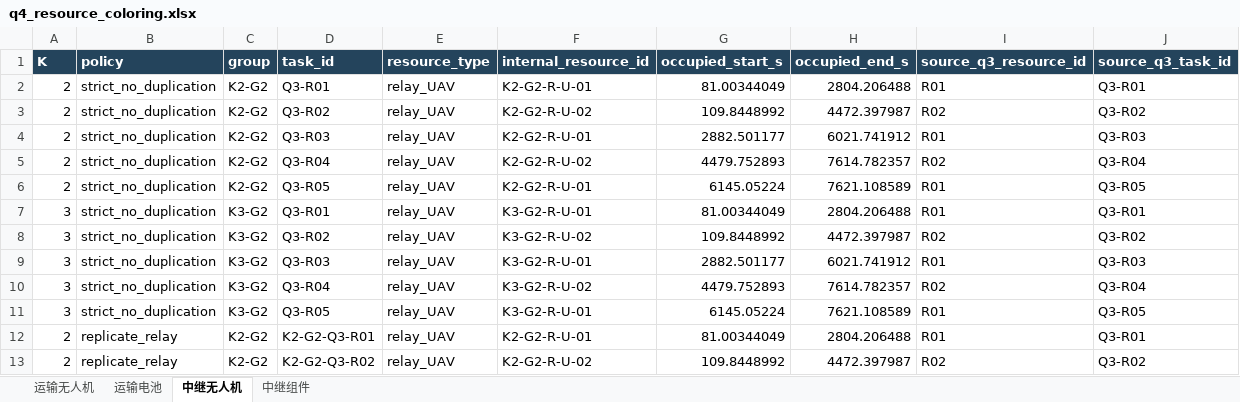
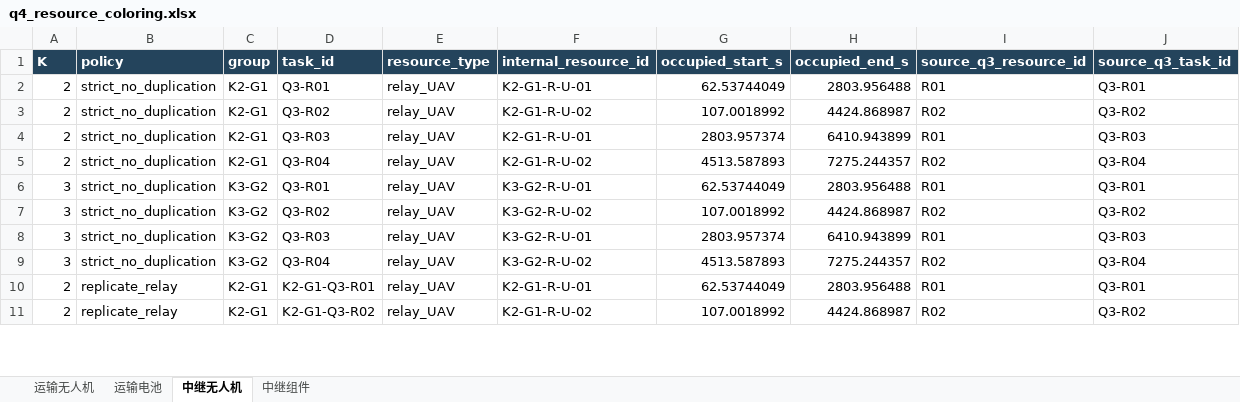
Before and after one commit to capellayang/2026-math-modeling-uav, an Excel workbook: outputs/q4/q4_resource_coloring.xlsx, sheet 中继无人机, drawn as a sheet; only a part is shown; values as stored, in another font and other column widths than the file's, no borders; removed rows and columns are numbered as before the commit, all else as after; the diff covers the shown part only; the diff names each change by its address in the sheet, - before the commit and + after, or states it on an @@ line.

```diff
--- a/outputs/q4/q4_resource_coloring.xlsx (sheet 中继无人机)
+++ b/outputs/q4/q4_resource_coloring.xlsx (sheet 中继无人机)
-C2:C5 (group): K2-G2
+C2:C5 (group): K2-G1
-F2 (internal_resource_id): K2-G2-R-U-01
+F2 (internal_resource_id): K2-G1-R-U-01
-G2 (occupied_start_s): 81.00344049
+G2 (occupied_start_s): 62.53744049
-H2 (occupied_end_s): 2804.206488
+H2 (occupied_end_s): 2803.956488
-F3 (internal_resource_id): K2-G2-R-U-02
+F3 (internal_resource_id): K2-G1-R-U-02
-G3 (occupied_start_s): 109.8448992
+G3 (occupied_start_s): 107.0018992
-H3 (occupied_end_s): 4472.397987
+H3 (occupied_end_s): 4424.868987
-F4 (internal_resource_id): K2-G2-R-U-01
+F4 (internal_resource_id): K2-G1-R-U-01
-G4 (occupied_start_s): 2882.501177
+G4 (occupied_start_s): 2803.957374
-H4 (occupied_end_s): 6021.741912
+H4 (occupied_end_s): 6410.943899
-F5 (internal_resource_id): K2-G2-R-U-02
+F5 (internal_resource_id): K2-G1-R-U-02
-G5 (occupied_start_s): 4479.752893
+G5 (occupied_start_s): 4513.587893
-H5 (occupied_end_s): 7614.782357
+H5 (occupied_end_s): 7275.244357
-row 6: 2 | strict_no_duplication | K2-G2 | Q3-R05 | relay_UAV | K2-G2-R-U-01 | 6145.05224 | 7621.108589 | R01 | Q3-R05
-G6 (occupied_start_s): 81.00344049
+G6 (occupied_start_s): 62.53744049
-H6 (occupied_end_s): 2804.206488
+H6 (occupied_end_s): 2803.956488
-G7 (occupied_start_s): 109.8448992
+G7 (occupied_start_s): 107.0018992
-H7 (occupied_end_s): 4472.397987
+H7 (occupied_end_s): 4424.868987
-G8 (occupied_start_s): 2882.501177
+G8 (occupied_start_s): 2803.957374
-H8 (occupied_end_s): 6021.741912
+H8 (occupied_end_s): 6410.943899
-G9 (occupied_start_s): 4479.752893
+G9 (occupied_start_s): 4513.587893
-H9 (occupied_end_s): 7614.782357
+H9 (occupied_end_s): 7275.244357
-row 11: 3 | strict_no_duplication | K3-G2 | Q3-R05 | relay_UAV | K3-G2-R-U-01 | 6145.05224 | 7621.108589 | R01 | Q3-R05
-C10:C11 (group): K2-G2
+C10:C11 (group): K2-G1
-D10 (task_id): K2-G2-Q3-R01
+D10 (task_id): K2-G1-Q3-R01
-F10 (internal_resource_id): K2-G2-R-U-01
+F10 (internal_resource_id): K2-G1-R-U-01
-G10 (occupied_start_s): 81.00344049
+G10 (occupied_start_s): 62.53744049
-H10 (occupied_end_s): 2804.206488
+H10 (occupied_end_s): 2803.956488
-D11 (task_id): K2-G2-Q3-R02
+D11 (task_id): K2-G1-Q3-R02
-F11 (internal_resource_id): K2-G2-R-U-02
+F11 (internal_resource_id): K2-G1-R-U-02
-G11 (occupied_start_s): 109.8448992
+G11 (occupied_start_s): 107.0018992
-H11 (occupied_end_s): 4472.397987
+H11 (occupied_end_s): 4424.868987
```
Also changed, not shown: 2 removed rows and 18 edited cells elsewhere in this sheet, sheet 运输电池, sheet 运输无人机, sheet 中继组件, outputs/q3/q3_communication_coverage.xlsx, outputs/q3/q3_relay_resource_timeline.xlsx, 37 other files.
